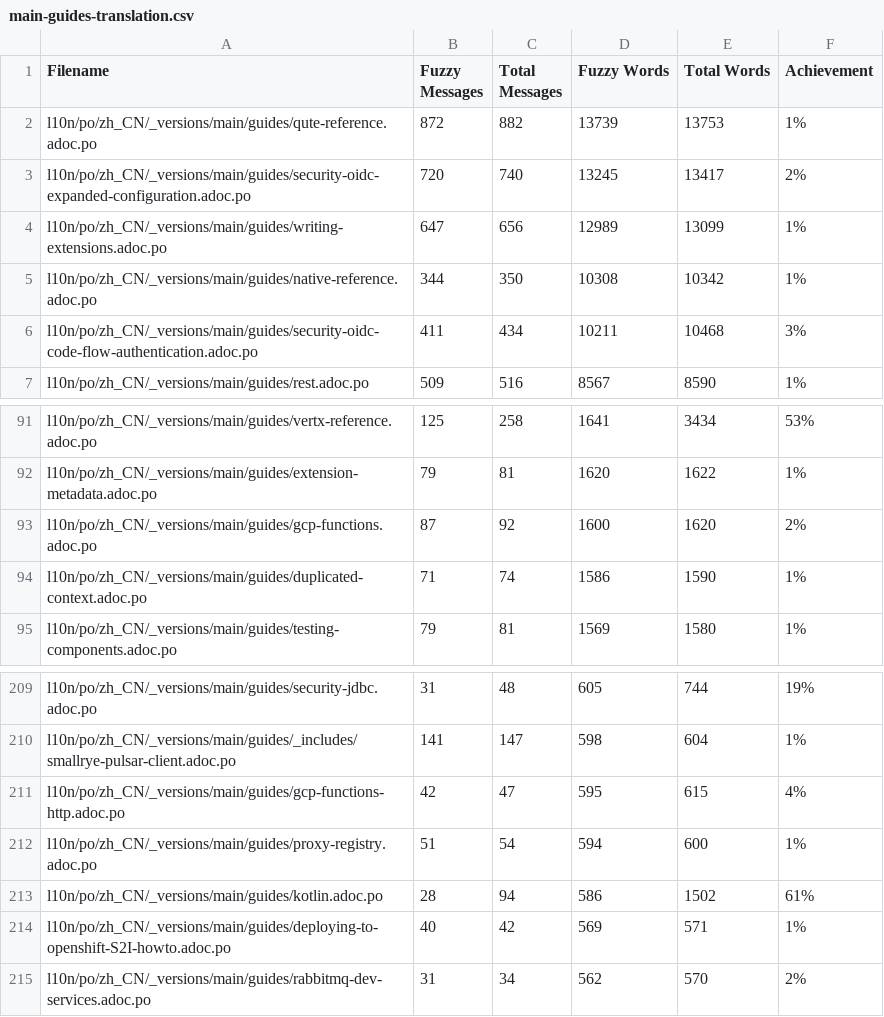
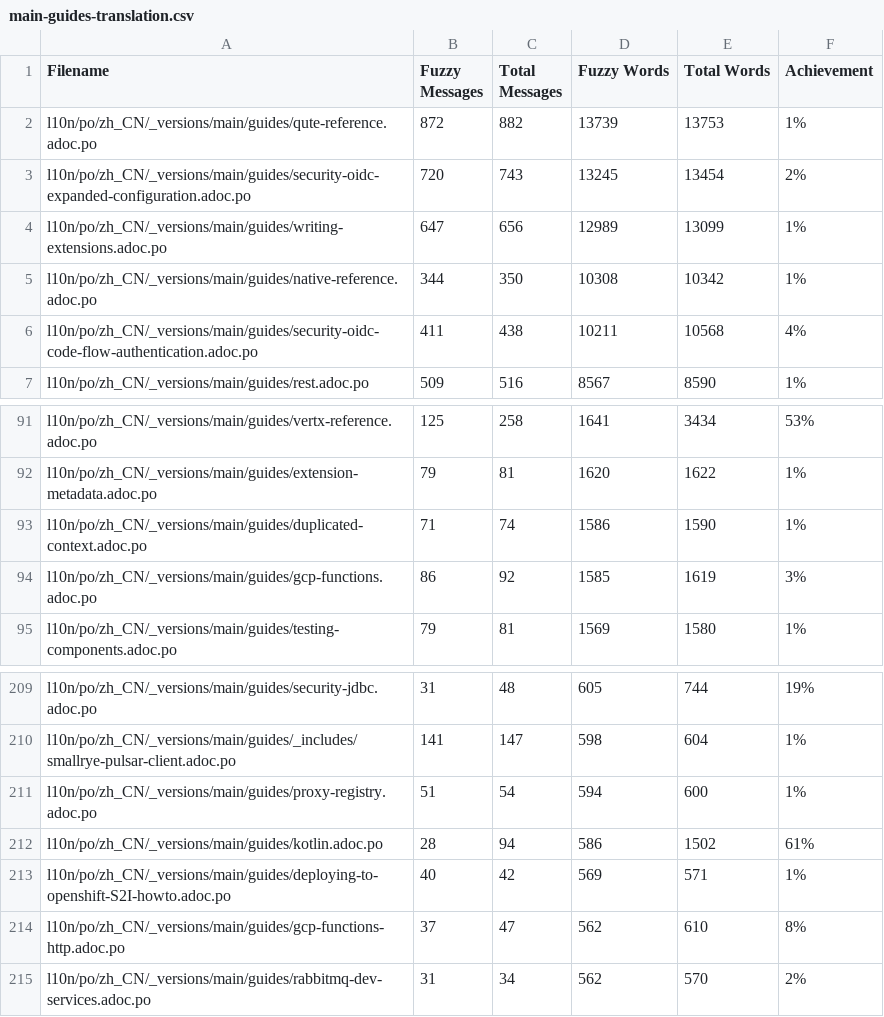
Before and after one commit to quarkusio/cn.quarkus.io, a CSV file: l10n/stats/main-guides-translation.csv, drawn as a sheet; only a part is shown, gaps mark what is left out.

```diff
--- a/l10n/stats/main-guides-translation.csv
+++ b/l10n/stats/main-guides-translation.csv
@@ -2,6 +2,6 @@ Filename, Fuzzy Messages, Total Messages, Fuzzy Words, Total Words, Achievement
 l10n/po/zh_CN/_versions/main/guides/qute-reference.adoc.po, 872, 882, 13739, 13753, 1%
-l10n/po/zh_CN/_versions/main/guides/security-oidc-expanded-configuration.adoc.po, 720, 740, 13245, 13417, 2%
+l10n/po/zh_CN/_versions/main/guides/security-oidc-expanded-configuration.adoc.po, 720, 743, 13245, 13454, 2%
 l10n/po/zh_CN/_versions/main/guides/writing-extensions.adoc.po, 647, 656, 12989, 13099, 1%
 l10n/po/zh_CN/_versions/main/guides/native-reference.adoc.po, 344, 350, 10308, 10342, 1%
-l10n/po/zh_CN/_versions/main/guides/security-oidc-code-flow-authentication.adoc.po, 411, 434, 10211, 10468, 3%
+l10n/po/zh_CN/_versions/main/guides/security-oidc-code-flow-authentication.adoc.po, 411, 438, 10211, 10568, 4%
 l10n/po/zh_CN/_versions/main/guides/rest.adoc.po, 509, 516, 8567, 8590, 1%
@@ -92,4 +92,4 @@ l10n/po/zh_CN/_versions/main/guides/vertx-reference.adoc.po, 125, 258, 1641, 343
 l10n/po/zh_CN/_versions/main/guides/extension-metadata.adoc.po, 79, 81, 1620, 1622, 1%
-l10n/po/zh_CN/_versions/main/guides/gcp-functions.adoc.po, 87, 92, 1600, 1620, 2%
 l10n/po/zh_CN/_versions/main/guides/duplicated-context.adoc.po, 71, 74, 1586, 1590, 1%
+l10n/po/zh_CN/_versions/main/guides/gcp-functions.adoc.po, 86, 92, 1585, 1619, 3%
 l10n/po/zh_CN/_versions/main/guides/testing-components.adoc.po, 79, 81, 1569, 1580, 1%
@@ -210,3 +210,2 @@ l10n/po/zh_CN/_versions/main/guides/security-jdbc.adoc.po, 31, 48, 605, 744, 19%
 l10n/po/zh_CN/_versions/main/guides/_includes/smallrye-pulsar-client.adoc.po, 141, 147, 598, 604, 1%
-l10n/po/zh_CN/_versions/main/guides/gcp-functions-http.adoc.po, 42, 47, 595, 615, 4%
 l10n/po/zh_CN/_versions/main/guides/proxy-registry.adoc.po, 51, 54, 594, 600, 1%
@@ -214,2 +213,3 @@ l10n/po/zh_CN/_versions/main/guides/kotlin.adoc.po, 28, 94, 586, 1502, 61%
 l10n/po/zh_CN/_versions/main/guides/deploying-to-openshift-S2I-howto.adoc.po, 40, 42, 569, 571, 1%
+l10n/po/zh_CN/_versions/main/guides/gcp-functions-http.adoc.po, 37, 47, 562, 610, 8%
 l10n/po/zh_CN/_versions/main/guides/rabbitmq-dev-services.adoc.po, 31, 34, 562, 570, 2%
```
Also changed, not shown: l10n/stats/latest-guides-translation.csv, l10n/stats/misc-translation.csv, 1 other file.
